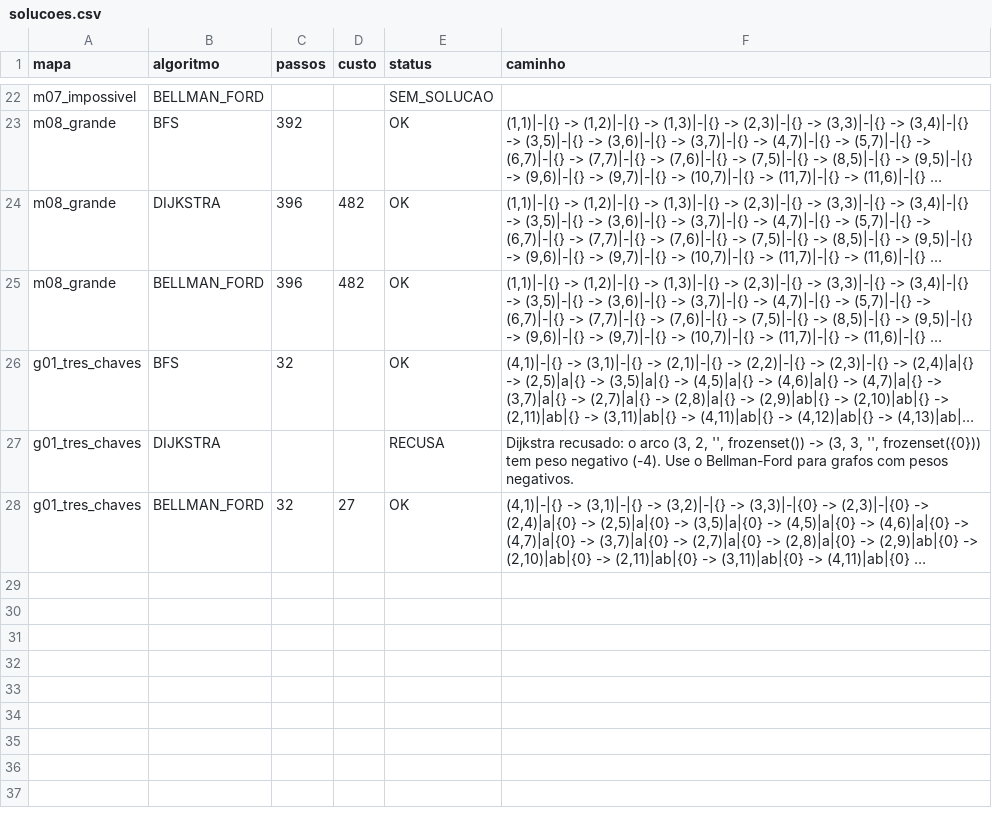
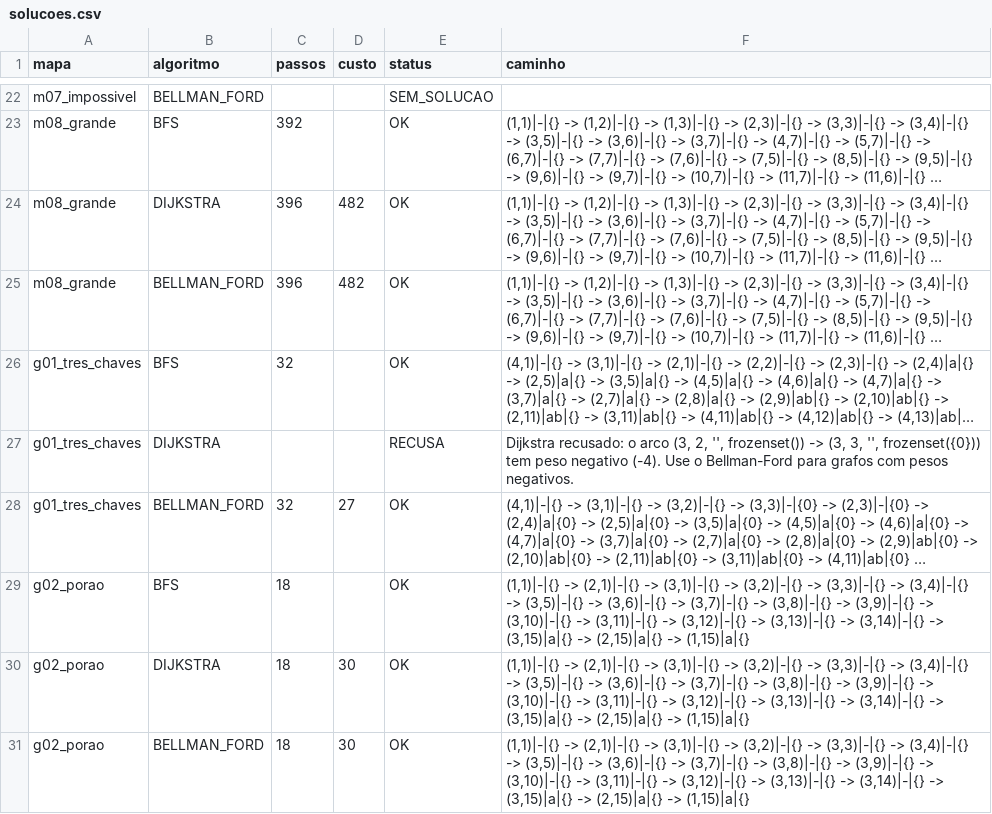
Before and after one commit to Caldas42/ProjetoGrafos, a CSV file: out/parte1/solucoes.csv, drawn as a sheet; only a part is shown, gaps mark what is left out; long unchanged cells end in …; the diff names each change by its address in the sheet, - before the commit and + after, or states it on an @@ line.

```diff
--- a/out/parte1/solucoes.csv
+++ b/out/parte1/solucoes.csv
+row 29: g02_porao | BFS | 18 |  | OK | (1,1)|-|{} -> (2,1)|-|{} -> (3,1)|-|{} -> (3,2)|-|{} -> (3,3)|-|{} -> (3,4)|-|{} -> (3,5)|-|{} -> (3,6)|-|{} -> (3,7)|-|{} -> (3,8)|-|{} -> (3,9)|-|{} -> (3,10)|-|{} -> (3,11)|-|{} -> (3,12)|-|{} -> (3,13)|-|{} -> (3,14)|-|{} -> (3,15)|a|{} -> (2,15)|a|{} -> (1,15)|a|{}
+row 30: g02_porao | DIJKSTRA | 18 | 30 | OK | (1,1)|-|{} -> (2,1)|-|{} -> (3,1)|-|{} -> (3,2)|-|{} -> (3,3)|-|{} -> (3,4)|-|{} -> (3,5)|-|{} -> (3,6)|-|{} -> (3,7)|-|{} -> (3,8)|-|{} -> (3,9)|-|{} -> (3,10)|-|{} -> (3,11)|-|{} -> (3,12)|-|{} -> (3,13)|-|{} -> (3,14)|-|{} -> (3,15)|a|{} -> (2,15)|a|{} -> (1,15)|a|{}
+row 31: g02_porao | BELLMAN_FORD | 18 | 30 | OK | (1,1)|-|{} -> (2,1)|-|{} -> (3,1)|-|{} -> (3,2)|-|{} -> (3,3)|-|{} -> (3,4)|-|{} -> (3,5)|-|{} -> (3,6)|-|{} -> (3,7)|-|{} -> (3,8)|-|{} -> (3,9)|-|{} -> (3,10)|-|{} -> (3,11)|-|{} -> (3,12)|-|{} -> (3,13)|-|{} -> (3,14)|-|{} -> (3,15)|a|{} -> (2,15)|a|{} -> (1,15)|a|{}
```
Also changed, not shown: out/parte1/arestas_g01_tres_chaves.csv, out/parte1/dfs_classificacao.csv, 8 other files.
